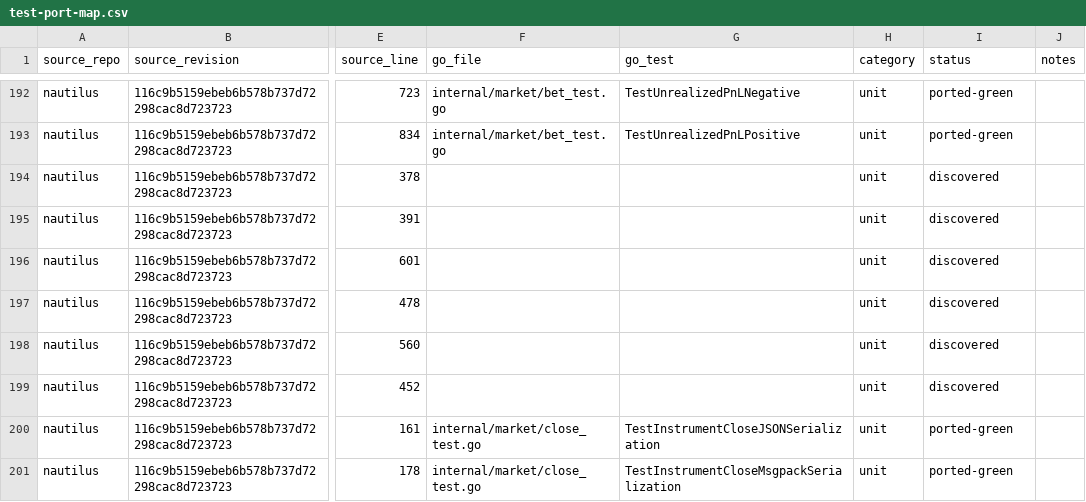
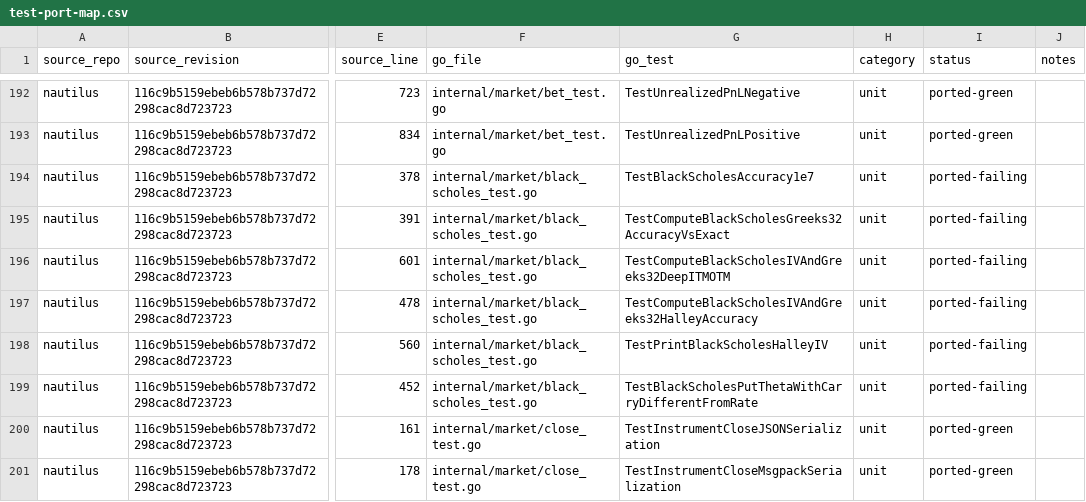
Before and after one commit to pbrazdil/platformgo, a CSV file: ports/test-port-map.csv, drawn as a sheet; only a part is shown, gaps mark what is left out; the diff names each change by its address in the sheet, - before the commit and + after, or states it on an @@ line.

Commit message:
test(market): port Black-Scholes specifications

```diff
--- a/ports/test-port-map.csv
+++ b/ports/test-port-map.csv
-F194:F199 (go_file): (empty)
+F194:F199 (go_file): internal/market/black_scholes_test.go
-G194 (go_test): (empty)
+G194 (go_test): TestBlackScholesAccuracy1e7
-I194:I199 (status): discovered
+I194:I199 (status): ported-failing
-G195 (go_test): (empty)
+G195 (go_test): TestComputeBlackScholesGreeks32AccuracyVsExact
-G196 (go_test): (empty)
+G196 (go_test): TestComputeBlackScholesIVAndGreeks32DeepITMOTM
-G197 (go_test): (empty)
+G197 (go_test): TestComputeBlackScholesIVAndGreeks32HalleyAccuracy
-G198 (go_test): (empty)
+G198 (go_test): TestPrintBlackScholesHalleyIV
-G199 (go_test): (empty)
+G199 (go_test): TestBlackScholesPutThetaWithCarryDifferentFromRate
```
Also changed, not shown: 1 other file.
